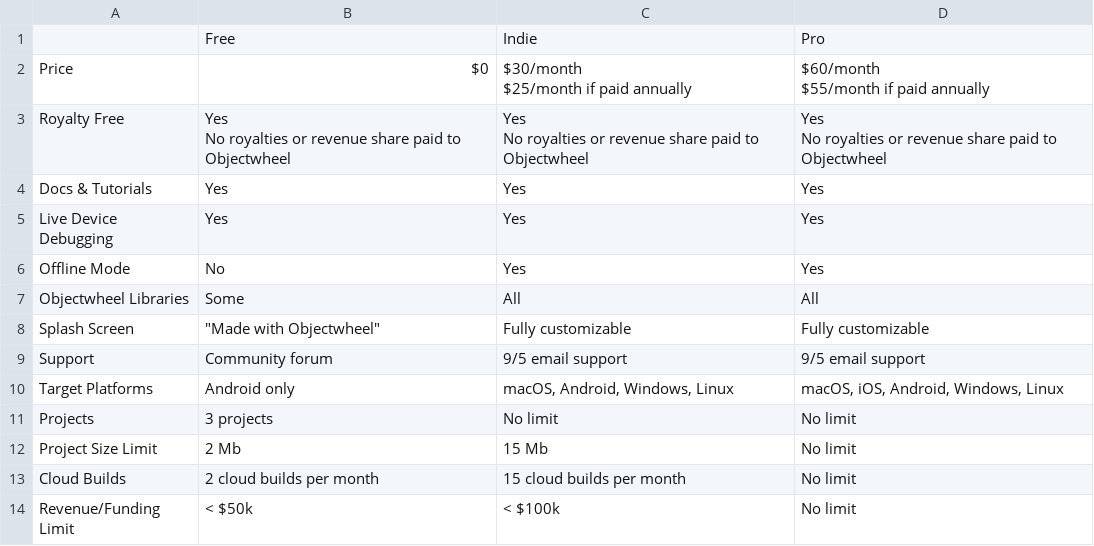
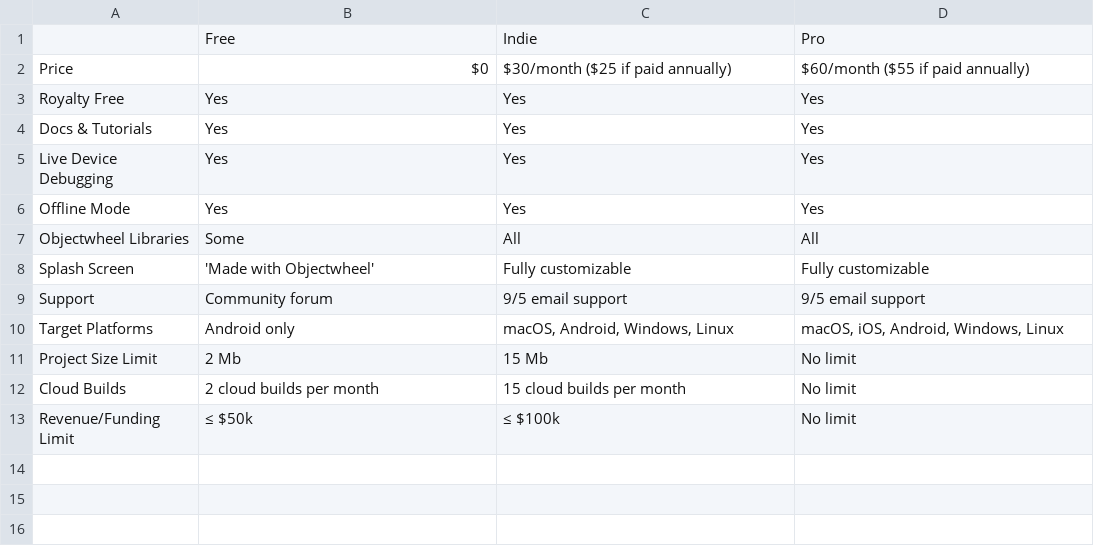
Before and after one commit to objectwheel/objectwheel, a CSV file: objectwheel/resources/other/plans.csv, drawn as a sheet.

Commit message:
Pre-release clean-up - 27 Plan & Pricing - 3
Signed-off-by: Ömer Göktaş <omer@omergoktas.com>

```diff
--- a/objectwheel/resources/other/plans.csv
+++ b/objectwheel/resources/other/plans.csv
@@ -1,19 +1,13 @@
 ;Free;Indie;Pro
-Price;$0;"$30/month
-$25/month if paid annually";"$60/month
-$55/month if paid annually"
-Royalty Free;"Yes
-No royalties or revenue share paid to Objectwheel";"Yes
-No royalties or revenue share paid to Objectwheel";"Yes
-No royalties or revenue share paid to Objectwheel"
+Price;$0;$30/month ($25 if paid annually);$60/month ($55 if paid annually)
+Royalty Free;Yes;Yes;Yes
 Docs & Tutorials;Yes;Yes;Yes
 Live Device Debugging;Yes;Yes;Yes
-Offline Mode;No;Yes;Yes
+Offline Mode;Yes;Yes;Yes
 Objectwheel Libraries;Some;All;All
-Splash Screen;"""Made with Objectwheel""";Fully customizable;Fully customizable
+Splash Screen;'Made with Objectwheel';Fully customizable;Fully customizable
 Support;Community forum;9/5 email support;9/5 email support
 Target Platforms;Android only;macOS, Android, Windows, Linux;macOS, iOS, Android, Windows, Linux
-Projects;3 projects;No limit;No limit
 Project Size Limit;2 Mb;15 Mb;No limit
 Cloud Builds;2 cloud builds per month;15 cloud builds per month;No limit
-Revenue/Funding Limit;< $50k;< $100k;No limit
+Revenue/Funding Limit;≤ $50k;≤ $100k;No limit
```
Also changed, not shown: 7 other files.
